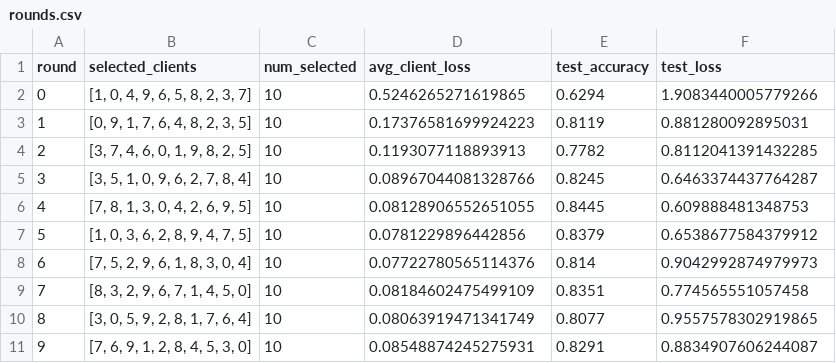
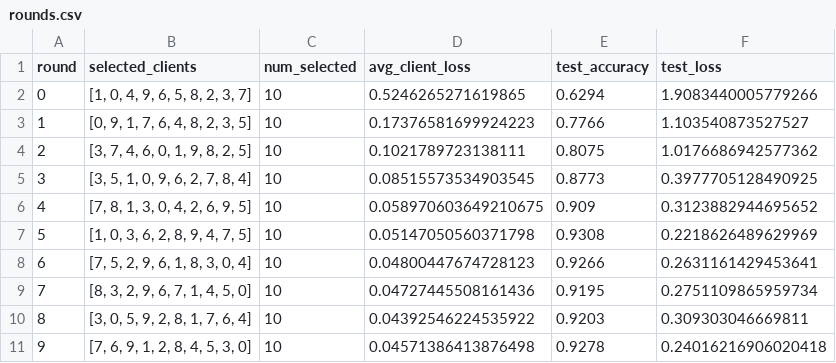
Before and after one commit to Ankush-37g/BTP-Detection-of-Poisoning-attacks-in-Federated-Learning, a CSV file: experiments/results/mnist_noniid_a0.5_c10_r10_atk_scaling_def_krum_seed42/rounds.csv, drawn as a sheet.

```diff
--- a/experiments/results/mnist_noniid_a0.5_c10_r10_atk_scaling_def_krum_seed42/rounds.csv
+++ b/experiments/results/mnist_noniid_a0.5_c10_r10_atk_scaling_def_krum_seed42/rounds.csv
@@ -2,10 +2,10 @@ round,selected_clients,num_selected,avg_client_loss,test_accuracy,test_loss
 0,"[1, 0, 4, 9, 6, 5, 8, 2, 3, 7]",10,0.5246265271619865,0.6294,1.9083440005779266
-1,"[0, 9, 1, 7, 6, 4, 8, 2, 3, 5]",10,0.17376581699924223,0.8119,0.881280092895031
-2,"[3, 7, 4, 6, 0, 1, 9, 8, 2, 5]",10,0.1193077118893913,0.7782,0.8112041391432285
-3,"[3, 5, 1, 0, 9, 6, 2, 7, 8, 4]",10,0.08967044081328766,0.8245,0.6463374437764287
-4,"[7, 8, 1, 3, 0, 4, 2, 6, 9, 5]",10,0.08128906552651055,0.8445,0.609888481348753
-5,"[1, 0, 3, 6, 2, 8, 9, 4, 7, 5]",10,0.0781229896442856,0.8379,0.6538677584379912
-6,"[7, 5, 2, 9, 6, 1, 8, 3, 0, 4]",10,0.07722780565114376,0.814,0.9042992874979973
-7,"[8, 3, 2, 9, 6, 7, 1, 4, 5, 0]",10,0.08184602475499109,0.8351,0.774565551057458
-8,"[3, 0, 5, 9, 2, 8, 1, 7, 6, 4]",10,0.08063919471341749,0.8077,0.9557578302919865
-9,"[7, 6, 9, 1, 2, 8, 4, 5, 3, 0]",10,0.08548874245275931,0.8291,0.8834907606244087
+1,"[0, 9, 1, 7, 6, 4, 8, 2, 3, 5]",10,0.17376581699924223,0.7766,1.103540873527527
+2,"[3, 7, 4, 6, 0, 1, 9, 8, 2, 5]",10,0.1021789723138111,0.8075,1.0176686942577362
+3,"[3, 5, 1, 0, 9, 6, 2, 7, 8, 4]",10,0.08515573534903545,0.8773,0.3977705128490925
+4,"[7, 8, 1, 3, 0, 4, 2, 6, 9, 5]",10,0.058970603649210675,0.909,0.3123882944695652
+5,"[1, 0, 3, 6, 2, 8, 9, 4, 7, 5]",10,0.05147050560371798,0.9308,0.2218626489629969
+6,"[7, 5, 2, 9, 6, 1, 8, 3, 0, 4]",10,0.04800447674728123,0.9266,0.2631161429453641
+7,"[8, 3, 2, 9, 6, 7, 1, 4, 5, 0]",10,0.04727445508161436,0.9195,0.2751109865959734
+8,"[3, 0, 5, 9, 2, 8, 1, 7, 6, 4]",10,0.04392546224535922,0.9203,0.309303046669811
+9,"[7, 6, 9, 1, 2, 8, 4, 5, 3, 0]",10,0.04571386413876498,0.9278,0.24016216906020418
```
Also changed, not shown: 17 other files.
